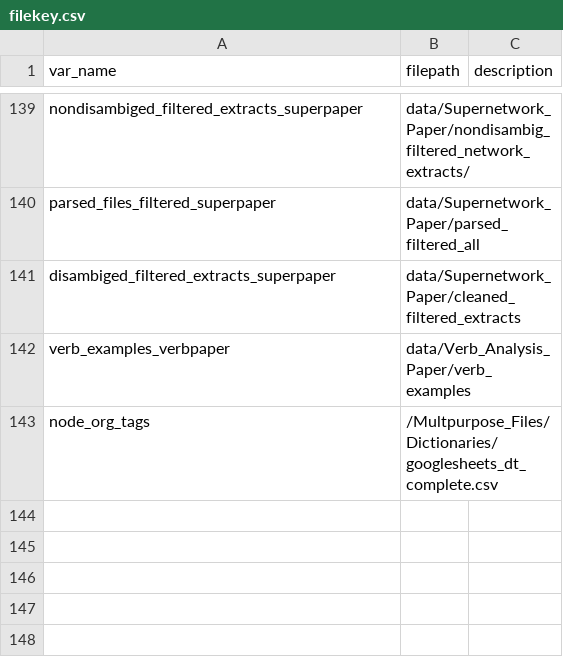
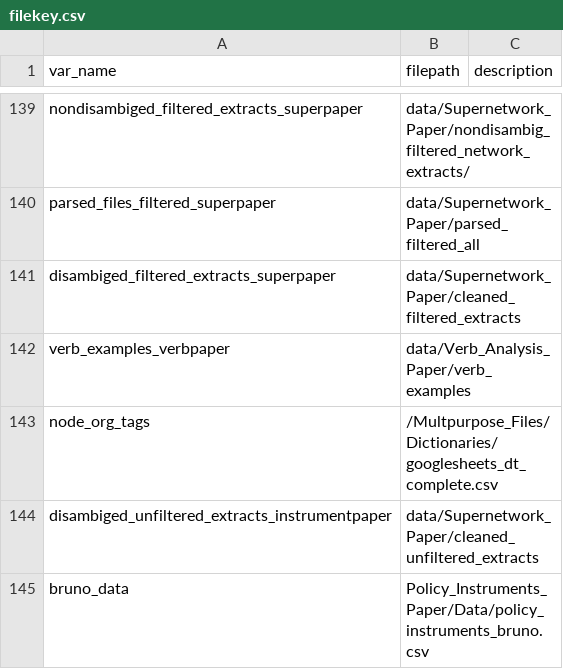
Before and after one commit to ucd-cepb/kings, a CSV file: filekey.csv, drawn as a sheet; only a part is shown, gaps mark what is left out; the diff names each change by its address in the sheet, - before the commit and + after, or states it on an @@ line.

```diff
--- a/filekey.csv
+++ b/filekey.csv
+row 144: disambiged_unfiltered_extracts_instrumentpaper | data/Supernetwork_Paper/cleaned_unfiltered_extracts
+row 145: bruno_data | Policy_Instruments_Paper/Data/policy_instruments_bruno.csv
```
Also changed, not shown: 2 other files.
